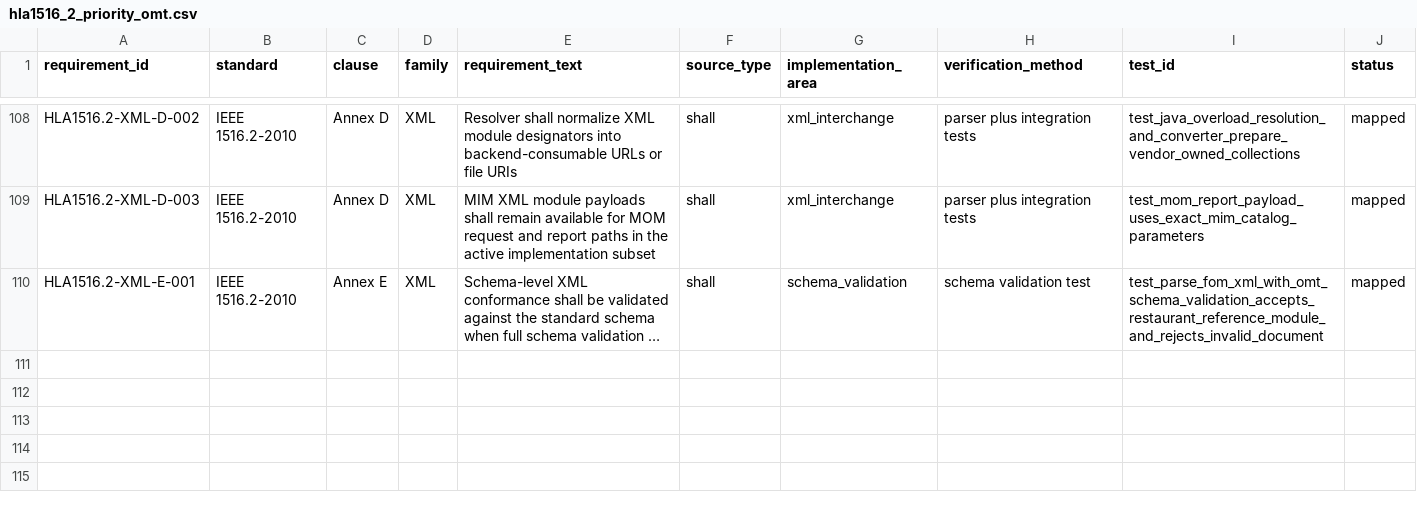
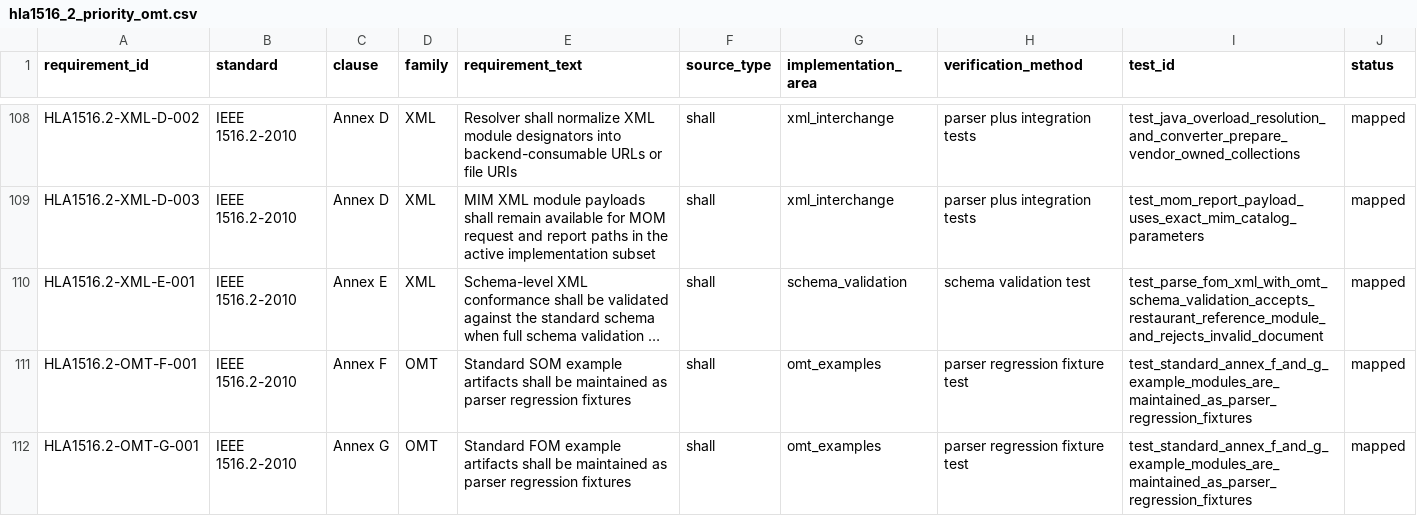
Before and after one commit to sheepfling/sturdy-broccoli, a CSV file: requirements/hla1516_2_priority_omt.csv, drawn as a sheet; only a part is shown, gaps mark what is left out; long unchanged cells end in …; the diff names each change by its address in the sheet, - before the commit and + after, or states it on an @@ line.

Commit message:
Map IEEE 1516.2 OMT fixture annexes

```diff
--- a/requirements/hla1516_2_priority_omt.csv
+++ b/requirements/hla1516_2_priority_omt.csv
+row 111: HLA1516.2-OMT-F-001 | IEEE 1516.2-2010 | Annex F | OMT | Standard SOM example artifacts shall be maintained as parser regression fixtures | shall | omt_examples | parser regression fixture test | test_standard_annex_f_and_g_example_modules_are_maintained_as_parser_regression_fixtures | mapped
+row 112: HLA1516.2-OMT-G-001 | IEEE 1516.2-2010 | Annex G | OMT | Standard FOM example artifacts shall be maintained as parser regression fixtures | shall | omt_examples | parser regression fixture test | test_standard_annex_f_and_g_example_modules_are_maintained_as_parser_regression_fixtures | mapped
```
Also changed, not shown: 3 other files.
